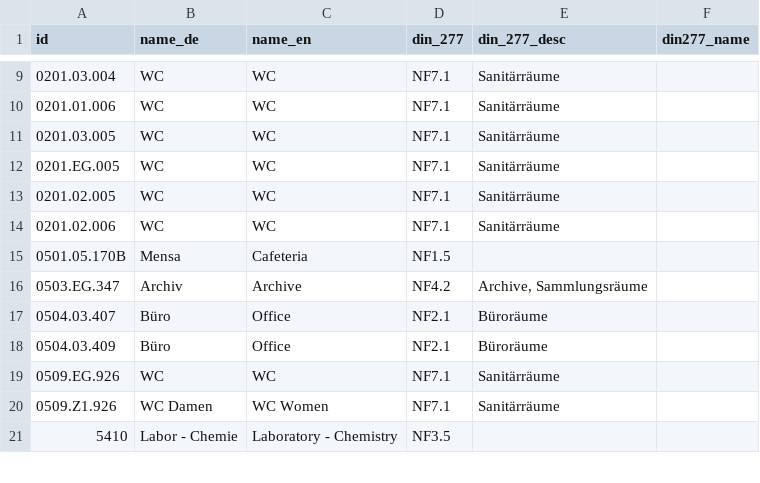
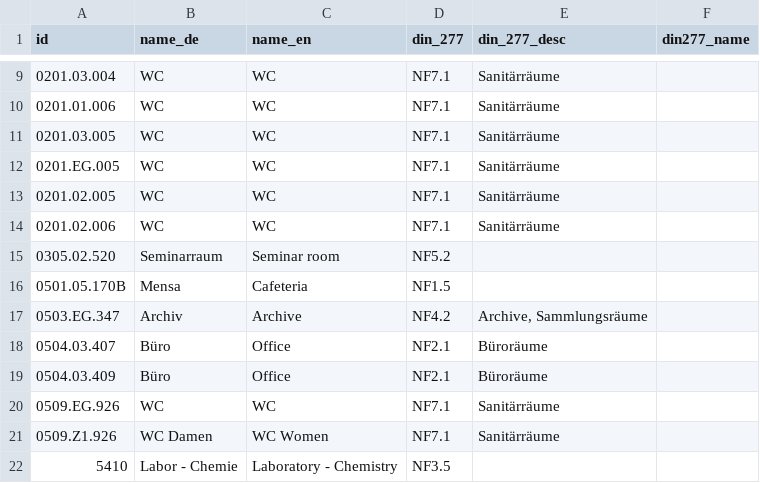
Before and after one commit to TUM-Dev/NavigaTUM, a CSV file: data/sources/usages.csv, drawn as a sheet; only a part is shown, gaps mark what is left out; the diff names each change by its address in the sheet, - before the commit and + after, or states it on an @@ line.

```diff
--- a/data/sources/usages.csv
+++ b/data/sources/usages.csv
+row 15: 0305.02.520 | Seminarraum | Seminar room | NF5.2
```
Also changed, not shown: data/sources/coordinates.csv, data/sources/names.csv.
